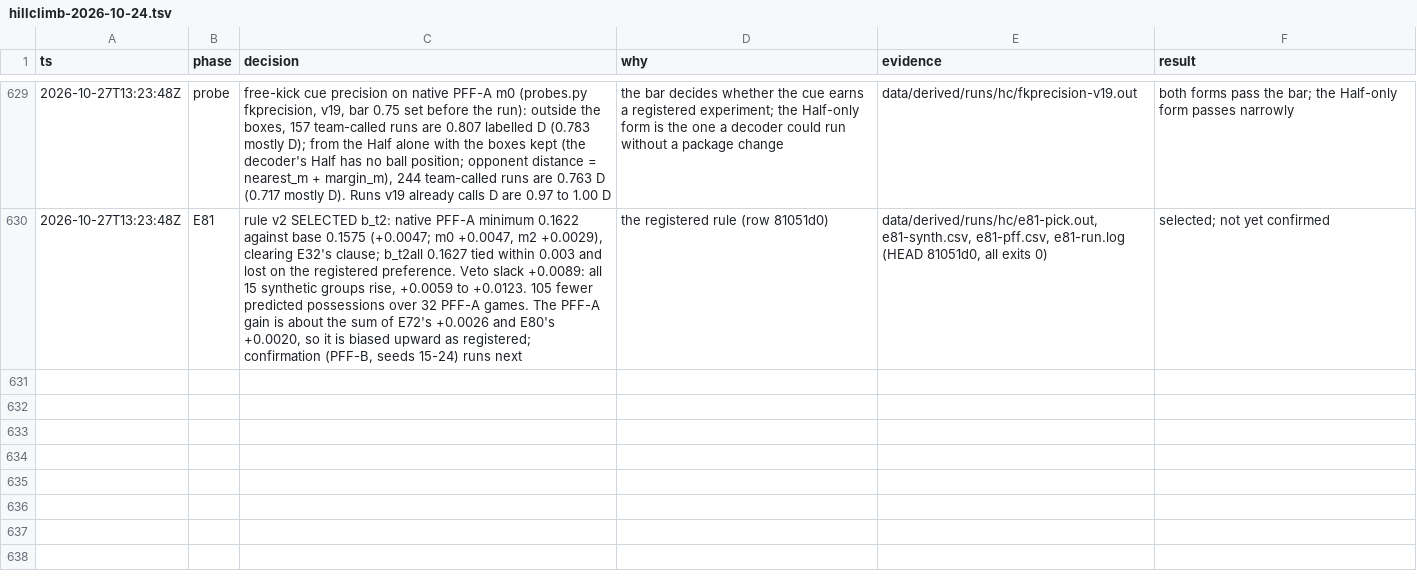
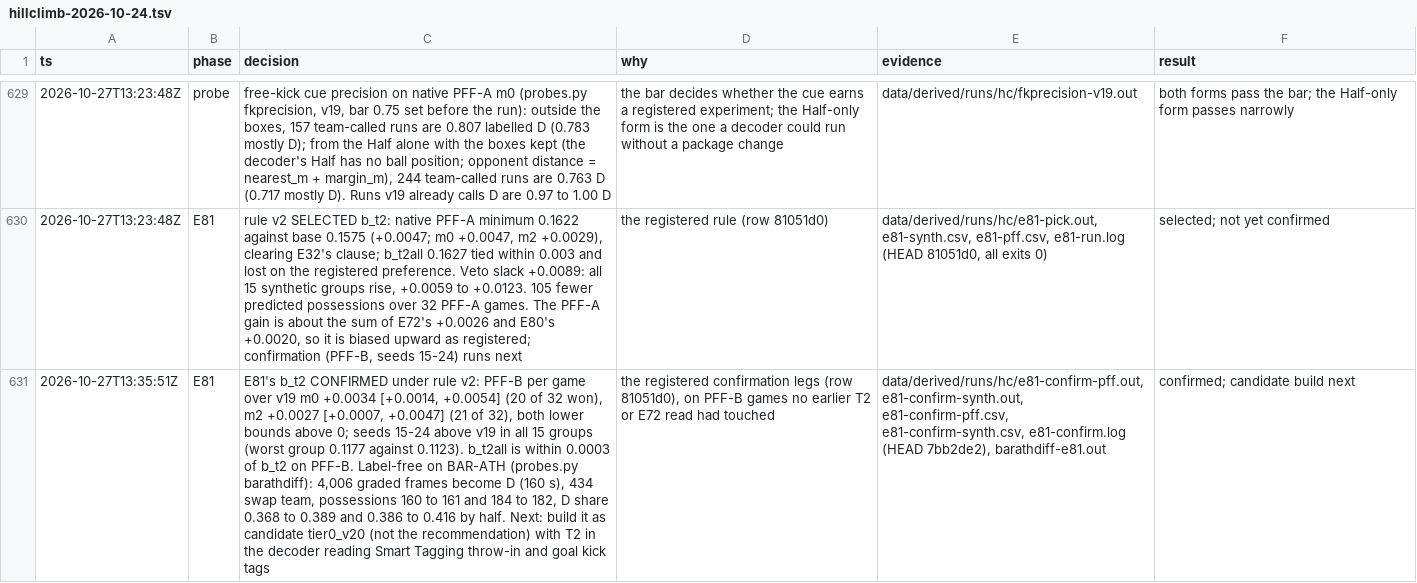
Before and after one commit to shishirmehto/more-than-a-hack-2027, a TSV file: .audit/hillclimb-2026-10-24.tsv, drawn as a sheet; only a part is shown, gaps mark what is left out; the diff names each change by its address in the sheet, - before the commit and + after, or states it on an @@ line.

Commit message:
Log E81's confirmation, add E82's arms and the BAR-ATH diff probe

```diff
--- a/.audit/hillclimb-2026-10-24.tsv
+++ b/.audit/hillclimb-2026-10-24.tsv
+row 631: 2026-10-27T13:35:51Z | E81 | E81's b_t2 CONFIRMED under rule v2: PFF-B per game over v19 m0 +0.0034 [+0.0014, +0.0054] (20 of 32 won), m2 +0.0027 [+0.0007, +0.0047] (21 of 32), both lower bounds above 0; seeds 15-24 above v19 in all 15 groups (worst group 0.1177 against 0.1123). b_t2all is within 0.0003 of b_t2 on PFF-B. Label-free on BAR-ATH (probes.py barathdiff): 4,006 graded frames become D (160 s), 434 swap team, possessions 160 to 161 and 184 to 182, D share 0.368 to 0.389 and 0.386 to 0.416 by half. Next: build it as candidate tier0_v20 (not the recommendation) with T2 in the decoder reading Smart Tagging throw-in and goal kick tags | the registered confirmation legs (row 81051d0), on PFF-B games no earlier T2 or E72 read had touched | data/derived/runs/hc/e81-confirm-pff.out, e81-confirm-synth.out, e81-confirm-pff.csv, e81-confirm-synth.csv, e81-confirm.log (HEAD 7bb2de2), barathdiff-e81.out | confirmed; candidate build next
```
Also changed, not shown: 2 other files.
